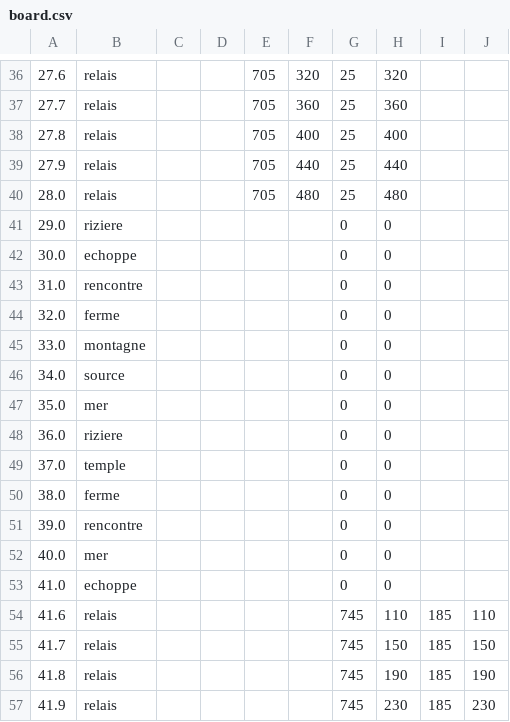
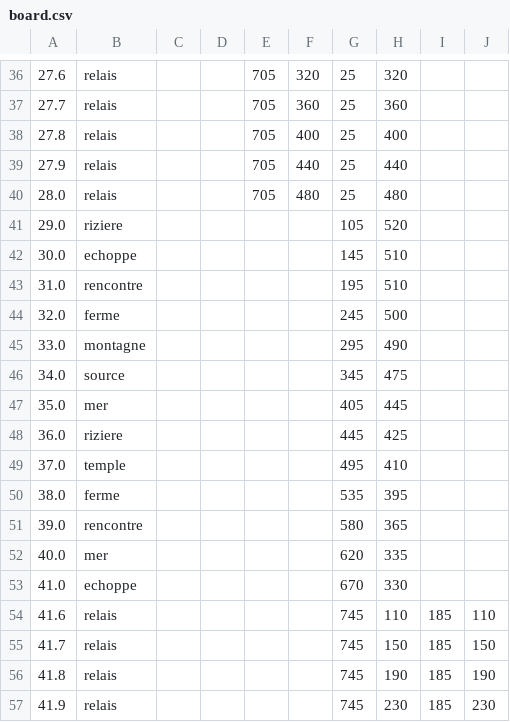
Before and after one commit to rocknnarthur/Tokaido-Project, a CSV file: python/board.csv, drawn as a sheet; only a part is shown, gaps mark what is left out; the diff covers the shown part only.

```diff
--- a/python/board.csv
+++ b/python/board.csv
@@ -40,15 +40,15 @@
 28.0;relais;;;705;480;25;480;;
-29.0;riziere;;;;;0;0;;
-30.0;echoppe;;;;;0;0;;
-31.0;rencontre;;;;;0;0;;
-32.0;ferme;;;;;0;0;;
-33.0;montagne;;;;;0;0;;
-34.0;source;;;;;0;0;;
-35.0;mer;;;;;0;0;;
-36.0;riziere;;;;;0;0;;
-37.0;temple;;;;;0;0;;
-38.0;ferme;;;;;0;0;;
-39.0;rencontre;;;;;0;0;;
-40.0;mer;;;;;0;0;;
-41.0;echoppe;;;;;0;0;;
+29.0;riziere;;;;;105;520;;
+30.0;echoppe;;;;;145;510;;
+31.0;rencontre;;;;;195;510;;
+32.0;ferme;;;;;245;500;;
+33.0;montagne;;;;;295;490;;
+34.0;source;;;;;345;475;;
+35.0;mer;;;;;405;445;;
+36.0;riziere;;;;;445;425;;
+37.0;temple;;;;;495;410;;
+38.0;ferme;;;;;535;395;;
+39.0;rencontre;;;;;580;365;;
+40.0;mer;;;;;620;335;;
+41.0;echoppe;;;;;670;330;;
 41.6;relais;;;;;745;110;185;110
```
Also changed, not shown: 24 edited cells elsewhere in this file, 2 other files.
